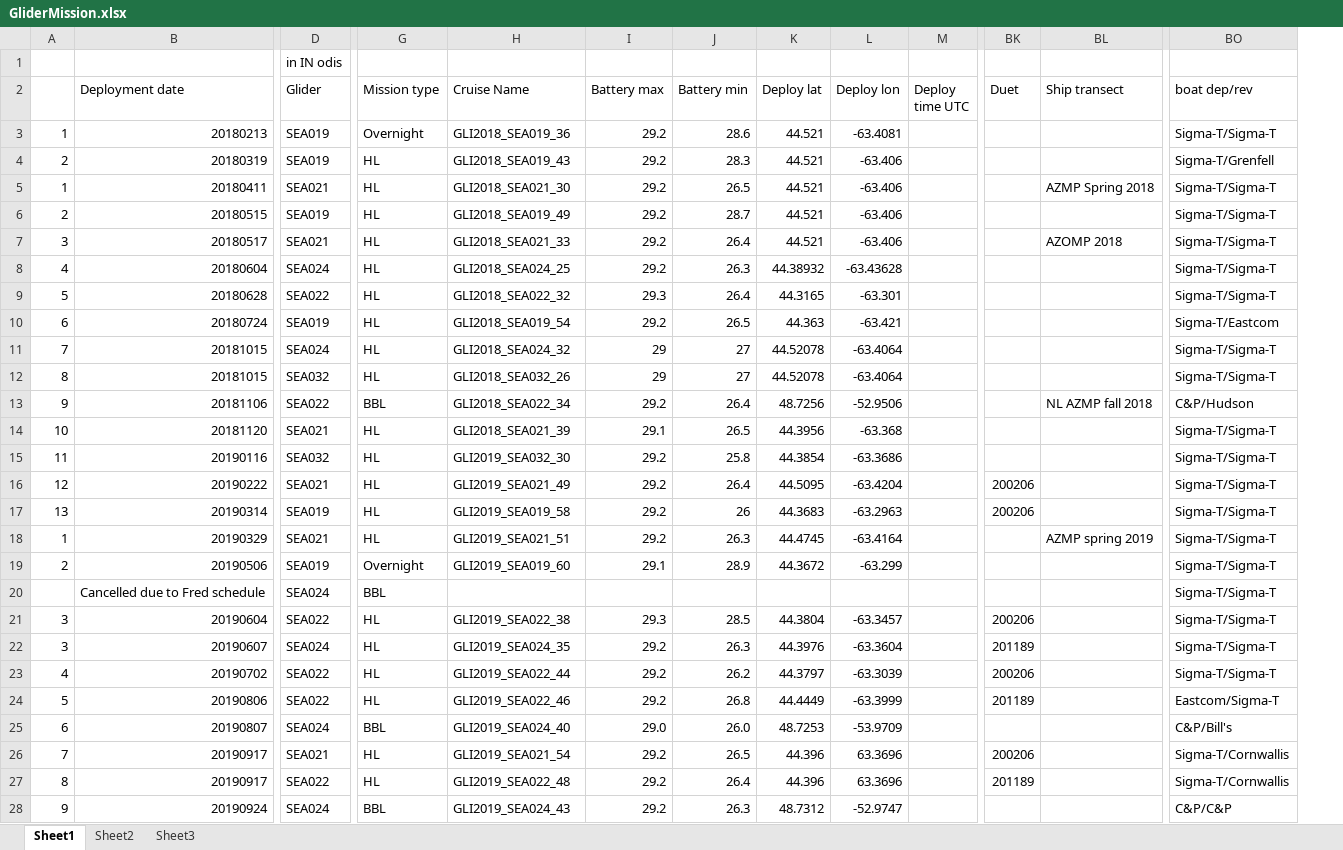
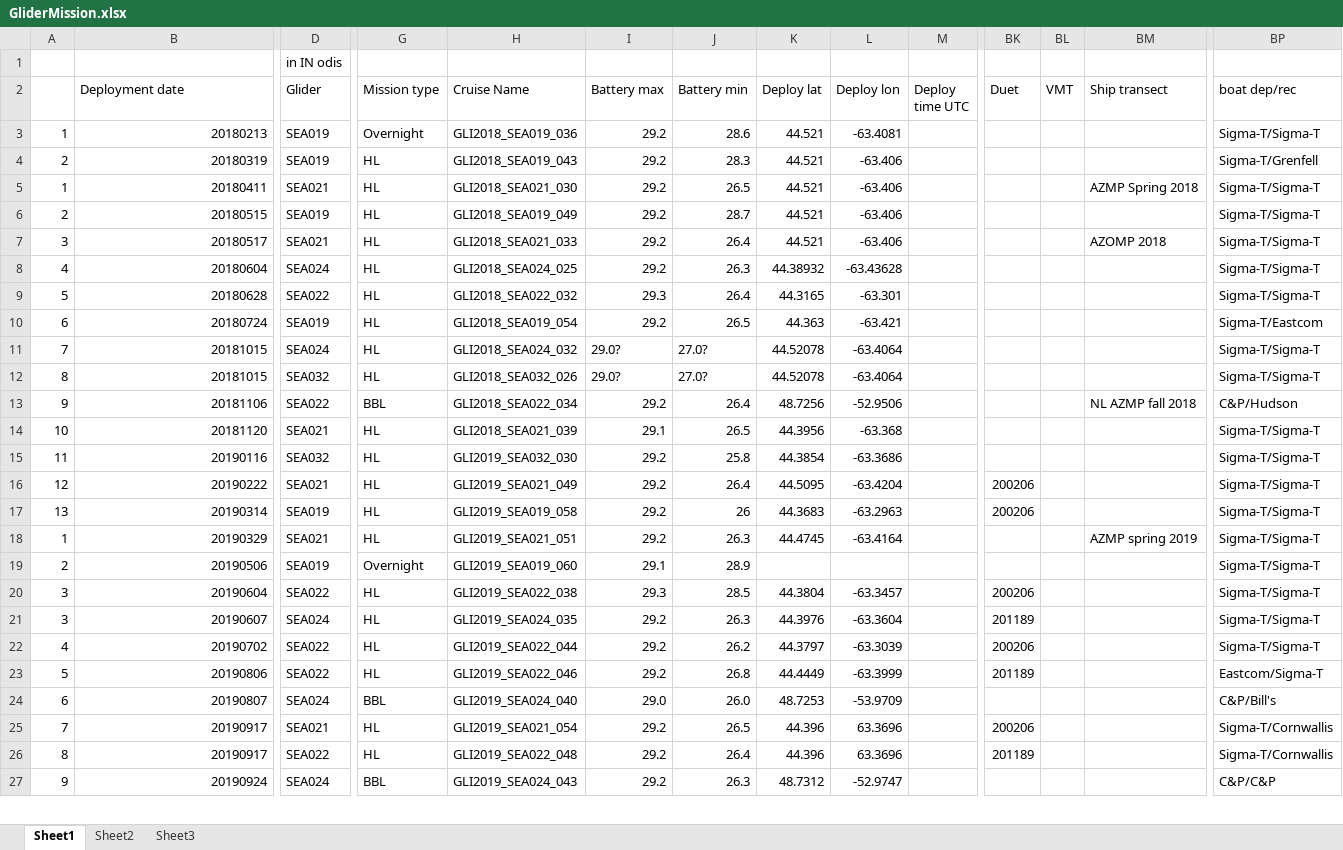
Before and after one commit to clayton33/gliderMetadata, an Excel workbook: initializationData/GliderMission.xlsx, sheet Sheet1, drawn as a sheet; only a part is shown, gaps mark what is left out; values as stored, in another font and other column widths than the file's, no cell formats; removed rows and columns are numbered as before the commit, all else as after; rows hold the shown columns only; the diff covers the shown part only; the diff names each change by its address in the sheet, - before the commit and + after, or states it on an @@ line.

Commit message:
work to update tables

```diff
--- a/initializationData/GliderMission.xlsx (sheet Sheet1)
+++ b/initializationData/GliderMission.xlsx (sheet Sheet1)
+column BL (VMT), empty
-BP2: boat dep/rev
+BP2: boat dep/rec
-H3 (Cruise Name): GLI2018_SEA019_36
+H3 (Cruise Name): GLI2018_SEA019_036
-H4 (Cruise Name): GLI2018_SEA019_43
+H4 (Cruise Name): GLI2018_SEA019_043
-H5 (Cruise Name): GLI2018_SEA021_30
+H5 (Cruise Name): GLI2018_SEA021_030
-H6 (Cruise Name): GLI2018_SEA019_49
+H6 (Cruise Name): GLI2018_SEA019_049
-H7 (Cruise Name): GLI2018_SEA021_33
+H7 (Cruise Name): GLI2018_SEA021_033
-H8 (Cruise Name): GLI2018_SEA024_25
+H8 (Cruise Name): GLI2018_SEA024_025
-H9 (Cruise Name): GLI2018_SEA022_32
+H9 (Cruise Name): GLI2018_SEA022_032
-H10 (Cruise Name): GLI2018_SEA019_54
+H10 (Cruise Name): GLI2018_SEA019_054
-H11 (Cruise Name): GLI2018_SEA024_32
+H11 (Cruise Name): GLI2018_SEA024_032
-I11:I12 (Battery max): 29
+I11:I12 (Battery max): 29.0?
-J11:J12 (Battery min): 27
+J11:J12 (Battery min): 27.0?
-H12 (Cruise Name): GLI2018_SEA032_26
+H12 (Cruise Name): GLI2018_SEA032_026
-H13 (Cruise Name): GLI2018_SEA022_34
+H13 (Cruise Name): GLI2018_SEA022_034
-H14 (Cruise Name): GLI2018_SEA021_39
+H14 (Cruise Name): GLI2018_SEA021_039
-H15 (Cruise Name): GLI2019_SEA032_30
+H15 (Cruise Name): GLI2019_SEA032_030
-H16 (Cruise Name): GLI2019_SEA021_49
+H16 (Cruise Name): GLI2019_SEA021_049
-H17 (Cruise Name): GLI2019_SEA019_58
+H17 (Cruise Name): GLI2019_SEA019_058
-H18 (Cruise Name): GLI2019_SEA021_51
+H18 (Cruise Name): GLI2019_SEA021_051
-H19 (Cruise Name): GLI2019_SEA019_60
+H19 (Cruise Name): GLI2019_SEA019_060
-K19 (Deploy lat): 44.3672
+K19 (Deploy lat): (empty)
-L19 (Deploy lon): -63.299
+L19 (Deploy lon): (empty)
-row 20:  | Cancelled due to Fred schedule | SEA024 | BBL |  |  |  |  |  |  |  |  | Sigma-T/Sigma-T
-H20 (Cruise Name): GLI2019_SEA022_38
+H20 (Cruise Name): GLI2019_SEA022_038
-H21 (Cruise Name): GLI2019_SEA024_35
+H21 (Cruise Name): GLI2019_SEA024_035
-H22 (Cruise Name): GLI2019_SEA022_44
+H22 (Cruise Name): GLI2019_SEA022_044
-H23 (Cruise Name): GLI2019_SEA022_46
+H23 (Cruise Name): GLI2019_SEA022_046
-H24 (Cruise Name): GLI2019_SEA024_40
+H24 (Cruise Name): GLI2019_SEA024_040
-H25 (Cruise Name): GLI2019_SEA021_54
+H25 (Cruise Name): GLI2019_SEA021_054
-H26 (Cruise Name): GLI2019_SEA022_48
+H26 (Cruise Name): GLI2019_SEA022_048
-H27 (Cruise Name): GLI2019_SEA024_43
+H27 (Cruise Name): GLI2019_SEA024_043
```
Also changed, not shown: 13 added rows, 7 removed rows and 67 edited cells elsewhere in this sheet, sheet Sheet3, cell formats, formulas that keep their value, 11 other files.
